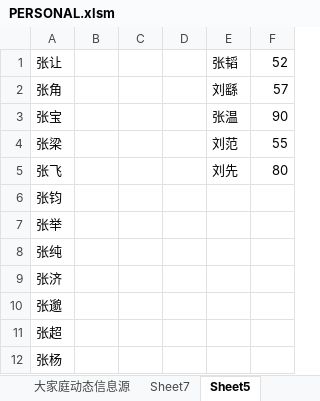
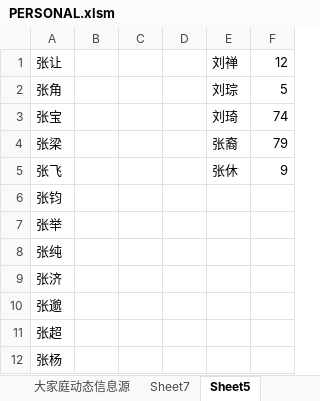
Before and after one commit to qwac-123/vba, an Excel workbook: PERSONAL.xlsm, sheet Sheet5, drawn as a sheet; only a part is shown; values as stored, in another font and other column widths than the file's, no borders; the diff names each change by its address in the sheet, - before the commit and + after, or states it on an @@ line.

```diff
--- a/PERSONAL.xlsm (sheet Sheet5)
+++ b/PERSONAL.xlsm (sheet Sheet5)
-E1: 张韬
+E1: 刘禅
-F1: 52
+F1: 12
-E2: 刘繇
+E2: 刘琮
-F2: 57
+F2: 5
-E3: 张温
+E3: 刘琦
-F3: 90
+F3: 74
-E4: 刘范
+E4: 张裔
-F4: 55
+F4: 79
-E5: 刘先
+E5: 张休
-F5: 80
+F5: 9
```
Also changed, not shown: sheet Sheet4.
